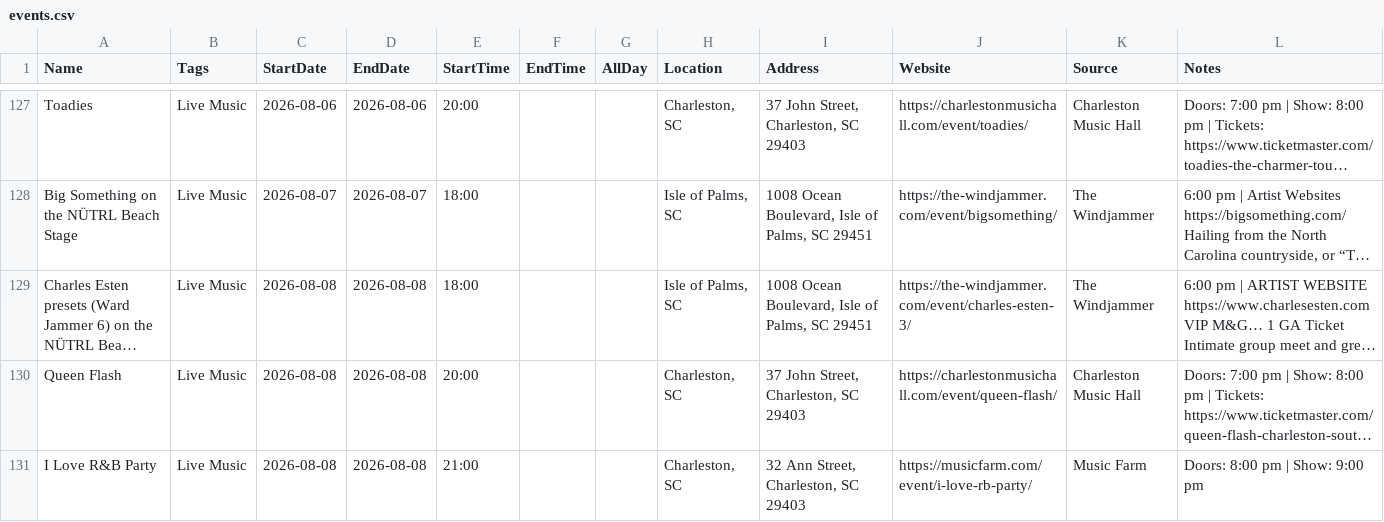
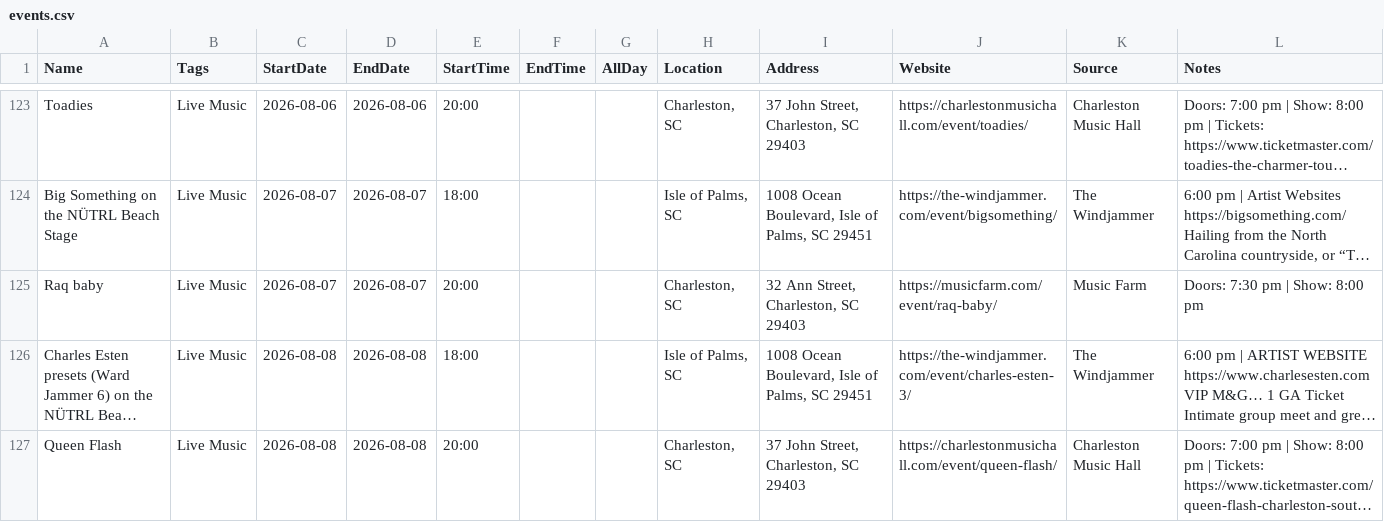
Before and after one commit to kmcurry/port-royal-sounder, a CSV file: data/events.csv, drawn as a sheet; only a part is shown, gaps mark what is left out; the shorter side is filled out with more unchanged rows; long unchanged cells end in …; the diff covers the shown part only; the diff names each change by its address in the sheet, - before the commit and + after, or states it on an @@ line.

```diff
--- a/data/events.csv
+++ b/data/events.csv
+row 125: Raq baby | Live Music | 2026-08-07 | 2026-08-07 | 20:00 |  |  | Charleston, SC | 32 Ann Street, Charleston, SC 29403 | https://musicfarm.com/event/raq-baby/ | Music Farm | Doors: 7:30 pm | Show: 8:00 pm
```
Also changed, not shown: 5 added rows and 10 removed rows elsewhere in this file, 1 other file.
